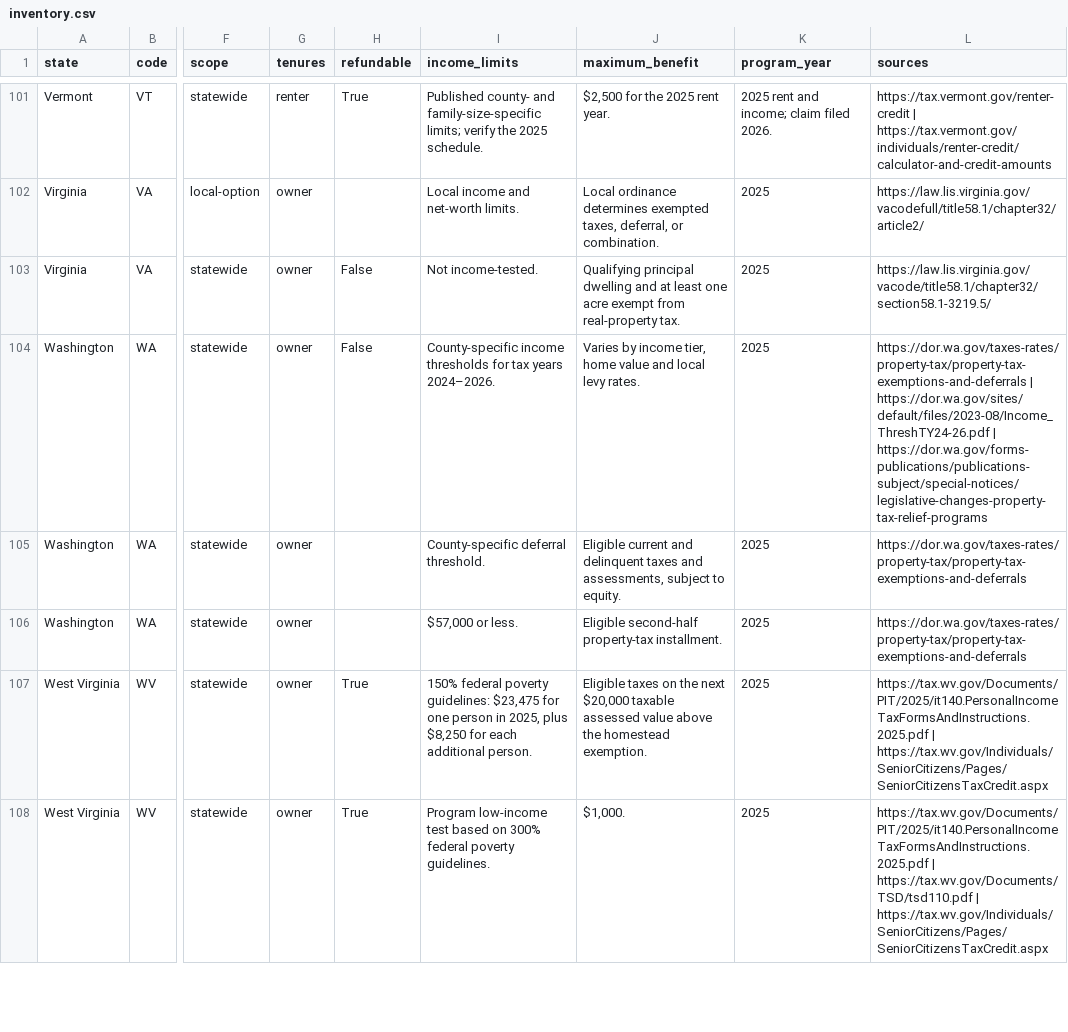
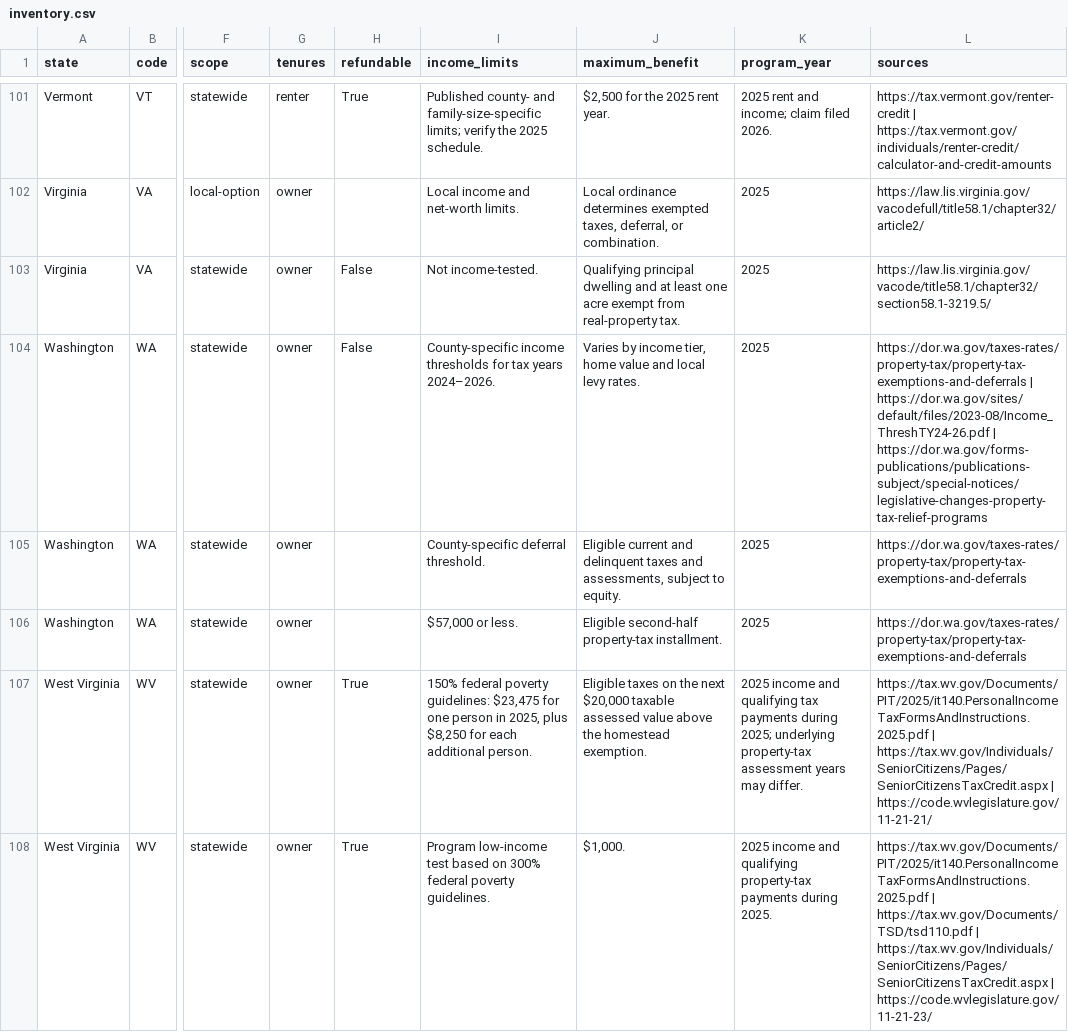
Before and after one commit to PolicyEngine/property-tax-relief, a CSV file: artifacts/inventory.csv, drawn as a sheet; only a part is shown, gaps mark what is left out; the diff covers the shown part only; the diff names each change by its address in the sheet, - before the commit and + after, or states it on an @@ line.

Commit message:
Reconcile dated state sources and exercise offline explorer in CI

```diff
--- a/artifacts/inventory.csv
+++ b/artifacts/inventory.csv
-K107 (program_year): 2025
+K107 (program_year): 2025 income and qualifying tax payments during 2025; underlying property-tax assessment years may differ.
-L107 (sources): …| https://tax.wv.gov/Individuals/SeniorCitizens/Pages/SeniorCitizensTaxCredit.aspx
+L107 (sources): …| https://tax.wv.gov/Individuals/SeniorCitizens/Pages/SeniorCitizensTaxCredit.aspx | https://code.wvlegislature.gov/11-21-21/
-K108 (program_year): 2025
+K108 (program_year): 2025 income and qualifying property-tax payments during 2025.
-L108 (sources): …| https://tax.wv.gov/Individuals/SeniorCitizens/Pages/SeniorCitizensTaxCredit.aspx
+L108 (sources): …| https://tax.wv.gov/Individuals/SeniorCitizens/Pages/SeniorCitizensTaxCredit.aspx | https://code.wvlegislature.gov/11-21-23/
```
Also changed, not shown: 8 edited cells elsewhere in this file, public/data/inventory.csv, 21 other files.
